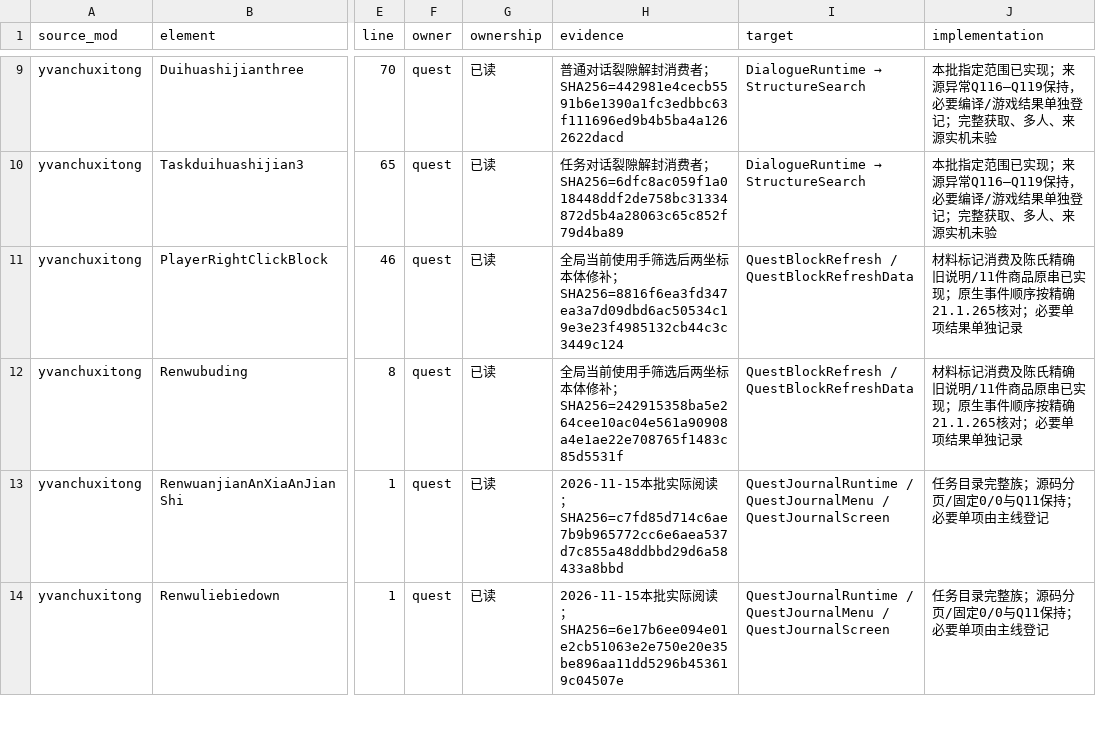
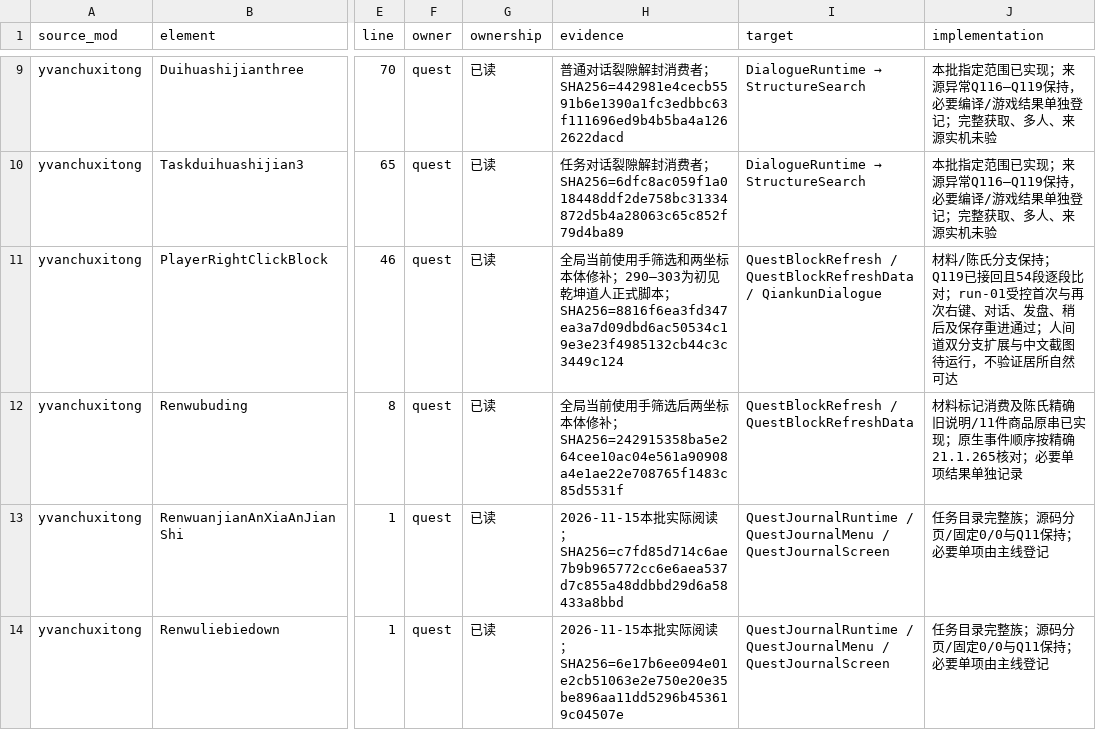
Before and after one commit to Shane77ly/yvanchuxiuzhen-1.21.1, a CSV file: docs/systems/quest/ledger/source-evidence.csv, drawn as a sheet; only a part is shown, gaps mark what is left out; the diff names each change by its address in the sheet, - before the commit and + after, or states it on an @@ line.

```diff
--- a/docs/systems/quest/ledger/source-evidence.csv
+++ b/docs/systems/quest/ledger/source-evidence.csv
-H11 (evidence): …筛选后两坐标本体修补；SHA256=8816f6ea3fd347ea3a7d09dbd6ac50534c19e3e23f4985132cb44c3c3449c124
+H11 (evidence): …筛选和两坐标本体修补；290–303为初见乾坤道人正式脚本；SHA256=8816f6ea3fd347ea3a7d09dbd6ac50534c19e3e23f4985132cb44c3c3449c124
-I11 (target): …/ QuestBlockRefreshData
+I11 (target): …/ QuestBlockRefreshData / QiankunDialogue
-J11 (implementation): 材料标记消费及陈氏精确旧说明/11件商品原串已实现；原生事件顺序按精确21.1.265核对；必要单项结果单独记录
+J11 (implementation): 材料/陈氏分支保持；Q119已接回且54段逐段比对；run-01受控首次与再次右键、对话、发盘、稍后及保存重进通过；人间道双分支扩展与中文截图待运行，不验证居所自然可达
```
Also changed, not shown: docs/systems/npc/ledger/content.csv, docs/systems/world/ledger/content.csv, 13 other files.
